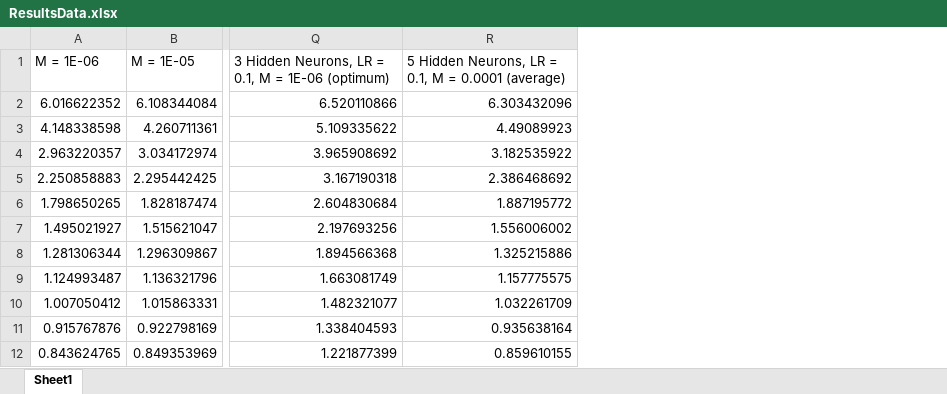
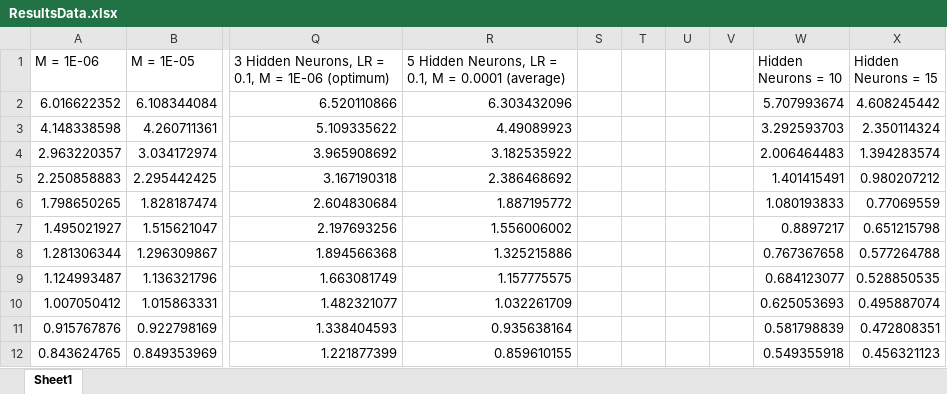
Before and after one commit to Francois-du-Plessis/WRCIGroupAssignment, an Excel workbook: NNPredictingRougthness/ResultsData.xlsx, sheet Sheet1, drawn as a sheet; only a part is shown, gaps mark what is left out; values as stored, in another font and other column widths than the file's, no borders; charts and pictures not drawn; the diff covers the shown part only; the diff names each change by its address in the sheet, - before the commit and + after, or states it on an @@ line.

Commit message:
Fixed graph error in report
The very last graph was completly broken. Had to re-run the NN to get
the data, re-plot it and replace the existing graph.

```diff
--- a/NNPredictingRougthness/ResultsData.xlsx (sheet Sheet1)
+++ b/NNPredictingRougthness/ResultsData.xlsx (sheet Sheet1)
+column S, empty
+column T, empty
+column U, empty
+column V, empty
+column W (Hidden Neurons = 10), rows 2-12: 5.707993674 | 3.292593703 | 2.006464483 | 1.401415491 | 1.080193833 | 0.8897217 | 0.767367658 | 0.684123077 | 0.625053693 | 0.581798839 | 0.549355918
+column X (Hidden Neurons = 15), rows 2-12: 4.608245442 | 2.350114324 | 1.394283574 | 0.980207212 | 0.77069559 | 0.651215798 | 0.577264788 | 0.528850535 | 0.495887074 | 0.472808351 | 0.456321123
```
Also changed, not shown: 600 added rows elsewhere in this sheet, charts or pictures, 2 other files.
